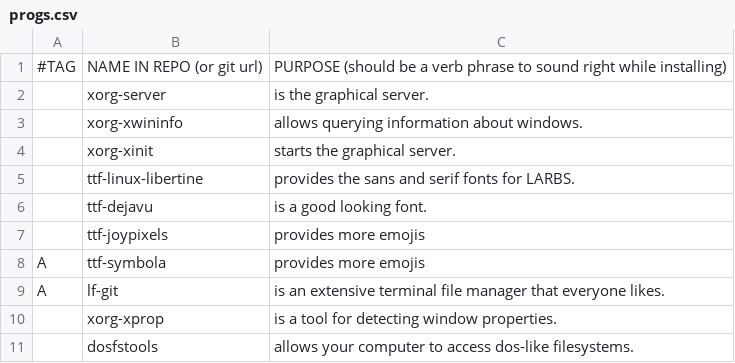
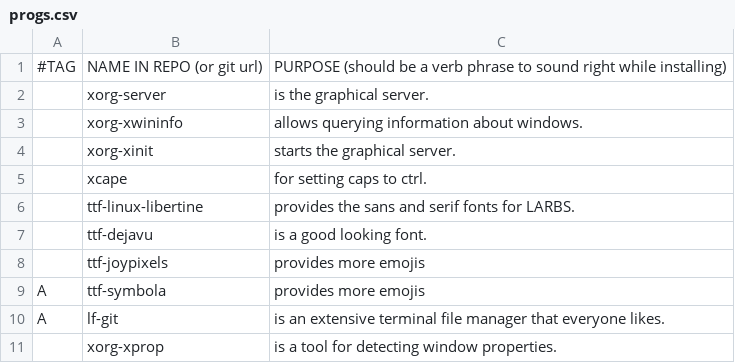
Before and after one commit to knarkzel/larbs, a CSV file: progs.csv, drawn as a sheet; only a part is shown; the shorter side is filled out with more unchanged rows; the diff names each change by its address in the sheet, - before the commit and + after, or states it on an @@ line.

Commit message:
forgot xcape xd

```diff
--- a/progs.csv
+++ b/progs.csv
+row 5:  | xcape | for setting caps to ctrl.
```
Also changed, not shown: 1 other file.
